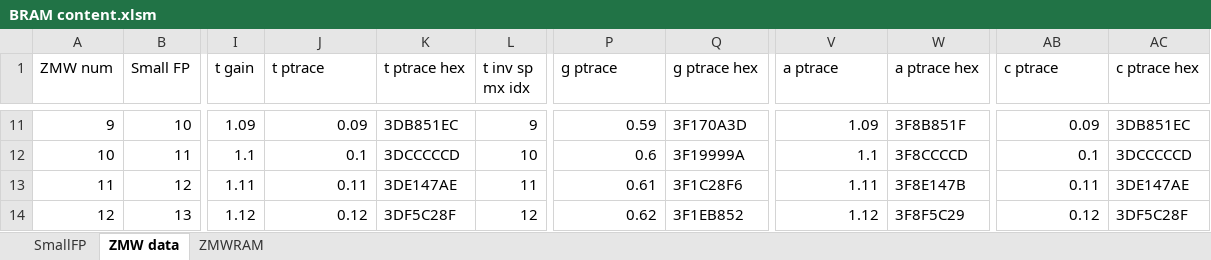
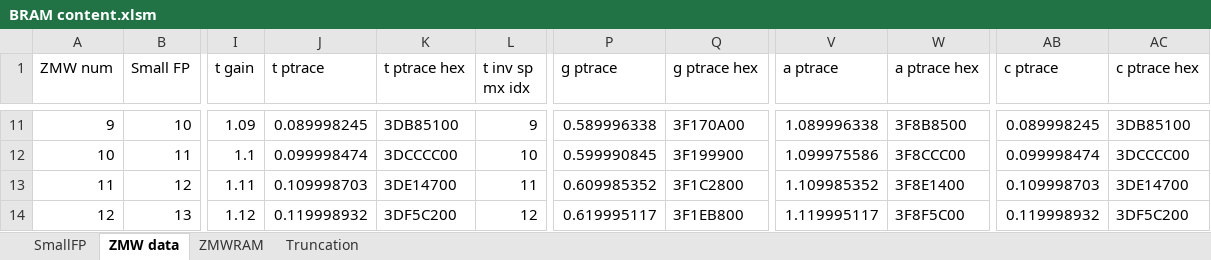
Before and after one commit to henrychoi/realtime, an Excel workbook: FPGA/pprojector3/ipcore_dir/BRAM content.xlsm, sheet ZMW data, drawn as a sheet; only a part is shown, gaps mark what is left out; values as stored, in another font and other column widths than the file's, no borders; table styles not drawn; the diff covers the shown part only; the diff names each change by its address in the sheet, - before the commit and + after, or states it on an @@ line.

Commit message:
Getting the correct photonic trace (verified with 3 data points) :-)

```diff
--- a/FPGA/pprojector3/ipcore_dir/BRAM content.xlsm (sheet ZMW data)
+++ b/FPGA/pprojector3/ipcore_dir/BRAM content.xlsm (sheet ZMW data)
+sheet tab: Truncation
-J11 (t ptrace): 0.09
+J11 (t ptrace): 0.089998245
-K11 (t ptrace hex): 3DB851EC
+K11 (t ptrace hex): 3DB85100
-P11 (g ptrace): 0.59
+P11 (g ptrace): 0.589996338
-Q11 (g ptrace hex): 3F170A3D
+Q11 (g ptrace hex): 3F170A00
-V11 (a ptrace): 1.09
+V11 (a ptrace): 1.089996338
-W11 (a ptrace hex): 3F8B851F
+W11 (a ptrace hex): 3F8B8500
-AB11 (c ptrace): 0.09
+AB11 (c ptrace): 0.089998245
-AC11 (c ptrace hex): 3DB851EC
+AC11 (c ptrace hex): 3DB85100
-J12 (t ptrace): 0.1
+J12 (t ptrace): 0.099998474
-K12 (t ptrace hex): 3DCCCCCD
+K12 (t ptrace hex): 3DCCCC00
-P12 (g ptrace): 0.6
+P12 (g ptrace): 0.599990845
-Q12 (g ptrace hex): 3F19999A
+Q12 (g ptrace hex): 3F199900
-V12 (a ptrace): 1.1
+V12 (a ptrace): 1.099975586
-W12 (a ptrace hex): 3F8CCCCD
+W12 (a ptrace hex): 3F8CCC00
-AB12 (c ptrace): 0.1
+AB12 (c ptrace): 0.099998474
-AC12 (c ptrace hex): 3DCCCCCD
+AC12 (c ptrace hex): 3DCCCC00
-J13 (t ptrace): 0.11
+J13 (t ptrace): 0.109998703
-K13 (t ptrace hex): 3DE147AE
+K13 (t ptrace hex): 3DE14700
-P13 (g ptrace): 0.61
+P13 (g ptrace): 0.609985352
-Q13 (g ptrace hex): 3F1C28F6
+Q13 (g ptrace hex): 3F1C2800
-V13 (a ptrace): 1.11
+V13 (a ptrace): 1.109985352
-W13 (a ptrace hex): 3F8E147B
+W13 (a ptrace hex): 3F8E1400
-AB13 (c ptrace): 0.11
+AB13 (c ptrace): 0.109998703
-AC13 (c ptrace hex): 3DE147AE
+AC13 (c ptrace hex): 3DE14700
-J14 (t ptrace): 0.12
+J14 (t ptrace): 0.119998932
-K14 (t ptrace hex): 3DF5C28F
+K14 (t ptrace hex): 3DF5C200
-P14 (g ptrace): 0.62
+P14 (g ptrace): 0.619995117
-Q14 (g ptrace hex): 3F1EB852
+Q14 (g ptrace hex): 3F1EB800
-V14 (a ptrace): 1.12
+V14 (a ptrace): 1.119995117
-W14 (a ptrace hex): 3F8F5C29
+W14 (a ptrace hex): 3F8F5C00
-AB14 (c ptrace): 0.12
+AB14 (c ptrace): 0.119998932
-AC14 (c ptrace hex): 3DF5C28F
+AC14 (c ptrace hex): 3DF5C200
```
Also changed, not shown: 944 edited cells elsewhere in this sheet, formulas that keep their value, 7 other files.
